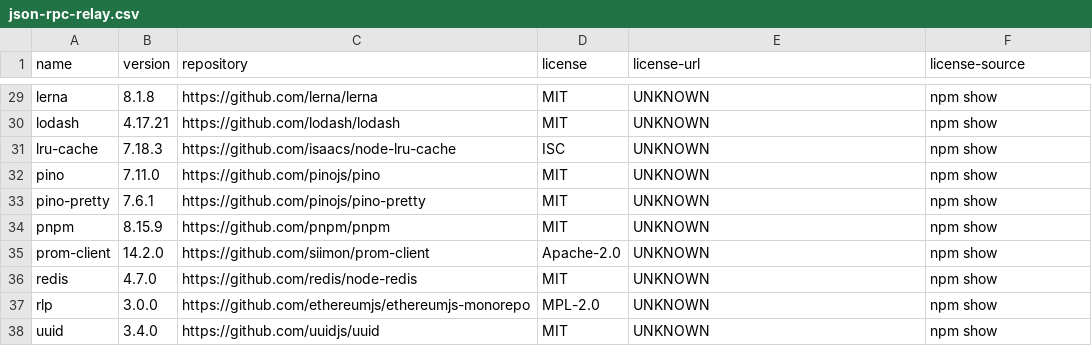
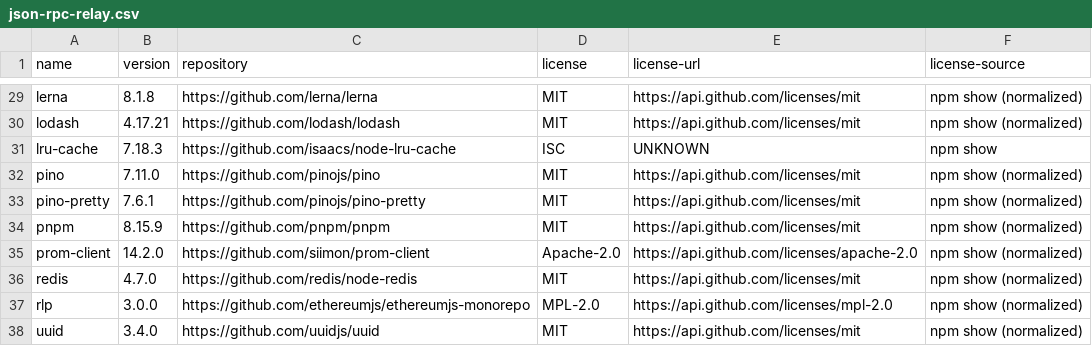
Before and after one commit to hendrikebbers/oss-license-scanner, a CSV file: result/json-rpc-relay.csv, drawn as a sheet; only a part is shown, gaps mark what is left out; the diff covers the shown part only; the diff names each change by its address in the sheet, - before the commit and + after, or states it on an @@ line.

```diff
--- a/result/json-rpc-relay.csv
+++ b/result/json-rpc-relay.csv
-E29:E30 (license-url): UNKNOWN
+E29:E30 (license-url): https://api.github.com/licenses/mit
-F29:F30 (license-source): npm show
+F29:F30 (license-source): npm show (normalized)
-E32:E34 (license-url): UNKNOWN
+E32:E34 (license-url): https://api.github.com/licenses/mit
-F32:F38 (license-source): npm show
+F32:F38 (license-source): npm show (normalized)
-E35 (license-url): UNKNOWN
+E35 (license-url): https://api.github.com/licenses/apache-2.0
-E36 (license-url): UNKNOWN
+E36 (license-url): https://api.github.com/licenses/mit
-E37 (license-url): UNKNOWN
+E37 (license-url): https://api.github.com/licenses/mpl-2.0
-E38 (license-url): UNKNOWN
+E38 (license-url): https://api.github.com/licenses/mit
```
Also changed, not shown: 46 edited cells elsewhere in this file, result/consensus-node.csv, result/hedera-enterprise.csv, 15 other files.
